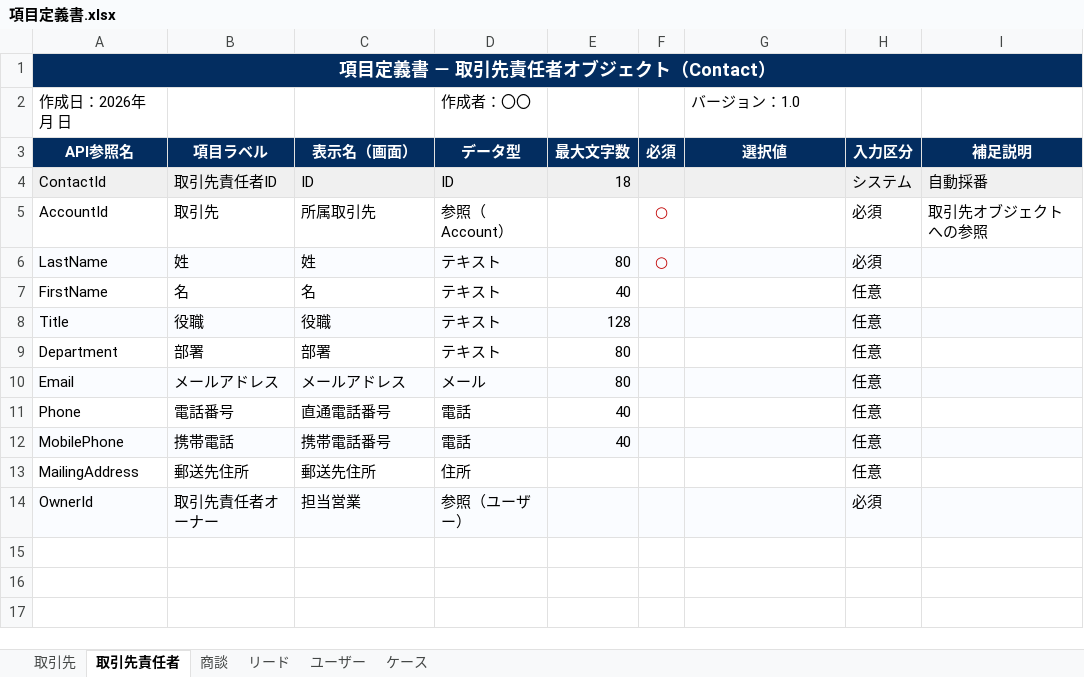
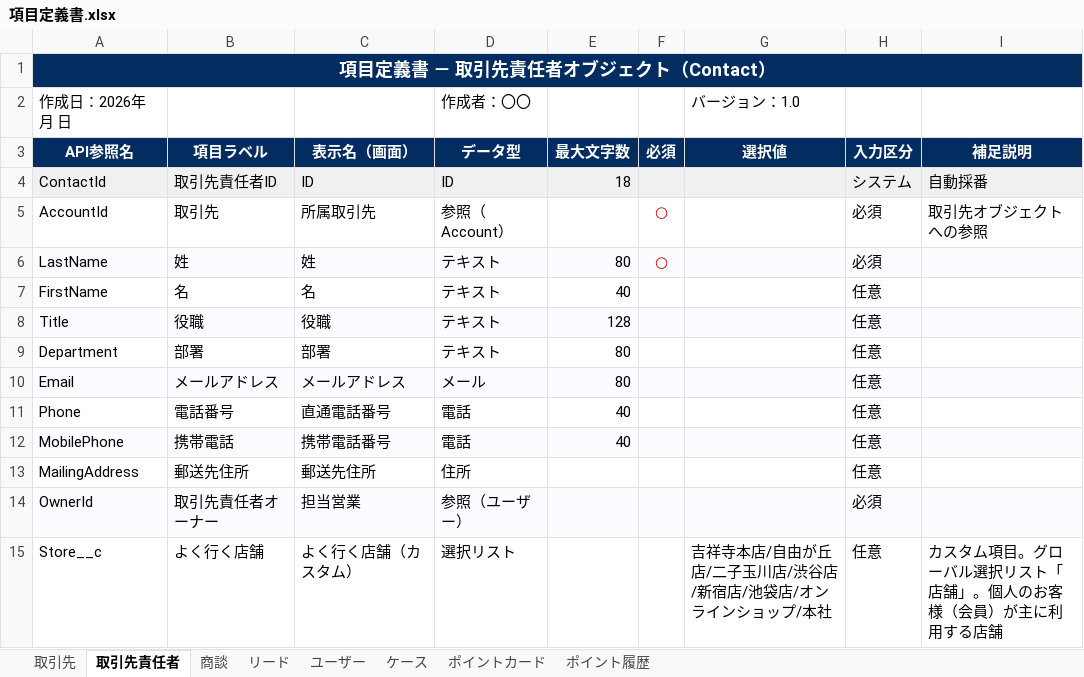
Before and after one commit to t-noguchi-bf/OnSiteC, an Excel workbook: docs/項目定義書.xlsx, sheet 取引先責任者, drawn as a sheet; values as stored, in another font and other column widths than the file's, no borders; the diff names each change by its address in the sheet, - before the commit and + after, or states it on an @@ line.

```diff
--- a/docs/項目定義書.xlsx (sheet 取引先責任者)
+++ b/docs/項目定義書.xlsx (sheet 取引先責任者)
+sheet tab: ポイントカード
+sheet tab: ポイント履歴
+row 15: Store__c | よく行く店舗 | よく行く店舗（カスタム） | 選択リスト |  |  | 吉祥寺本店/自由が丘店/二子玉川店/渋谷店/新宿店/池袋店/オンラインショップ/本社 | 任意 | カスタム項目。グローバル選択リスト「店舗」。個人のお客様（会員）が主に利用する店舗
```
Also changed, not shown: 32 other files.
